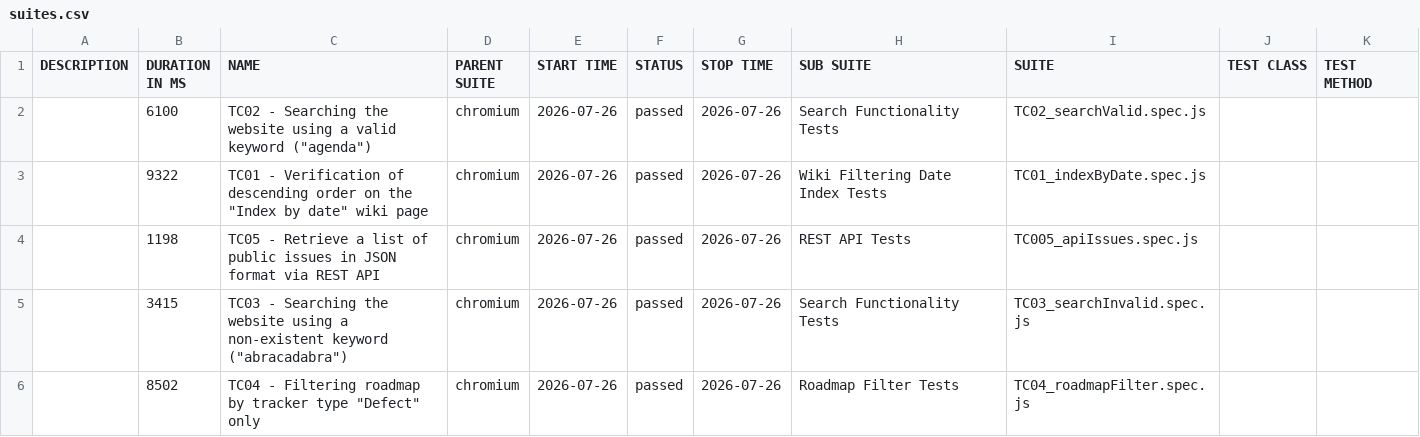
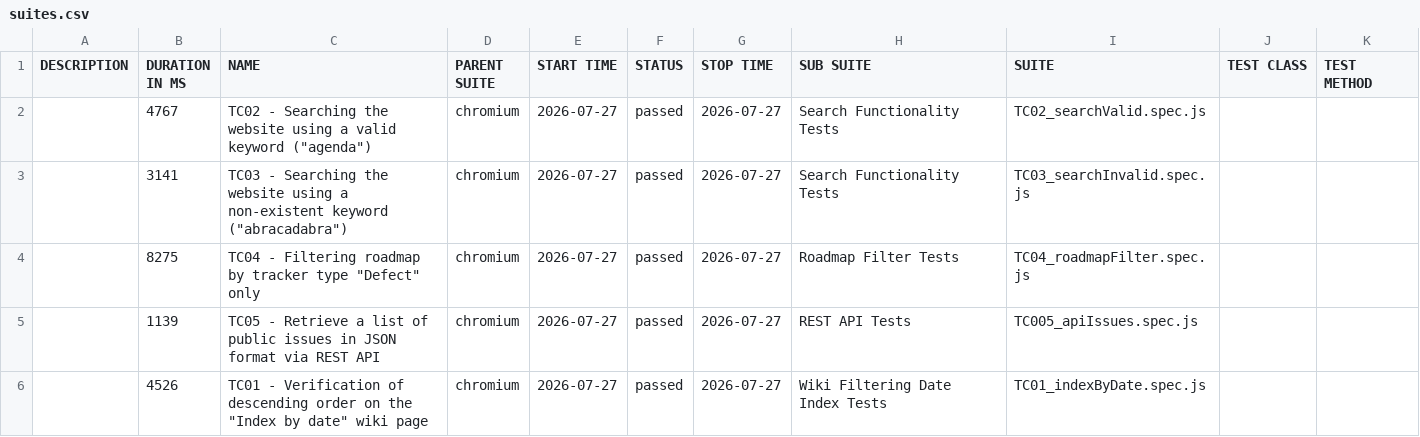
Before and after one commit to VoloshynVolodymyr/redmine-playwright-tests, a CSV file: data/suites.csv, drawn as a sheet.

```diff
--- a/data/suites.csv
+++ b/data/suites.csv
@@ -1,6 +1,6 @@
 "DESCRIPTION","DURATION IN MS","NAME","PARENT SUITE","START TIME","STATUS","STOP TIME","SUB SUITE","SUITE","TEST CLASS","TEST METHOD"
-"","6100","TC02 - Searching the website using a valid keyword (""agenda"")","chromium","2026-07-26","passed","2026-07-26","Search Functionality Tests","TC02_searchValid.spec.js","",""
-"","9322","TC01 - Verification of descending order on the ""Index by date"" wiki page","chromium","2026-07-26","passed","2026-07-26","Wiki Filtering Date Index Tests","TC01_indexByDate.spec.js","",""
-"","1198","TC05 - Retrieve a list of public issues in JSON format via REST API","chromium","2026-07-26","passed","2026-07-26","REST API Tests","TC005_apiIssues.spec.js","",""
-"","3415","TC03 - Searching the website using a non-existent keyword (""abracadabra"")","chromium","2026-07-26","passed","2026-07-26","Search Functionality Tests","TC03_searchInvalid.spec.js","",""
-"","8502","TC04 - Filtering roadmap by tracker type ""Defect"" only","chromium","2026-07-26","passed","2026-07-26","Roadmap Filter Tests","TC04_roadmapFilter.spec.js","",""
+"","4767","TC02 - Searching the website using a valid keyword (""agenda"")","chromium","2026-07-27","passed","2026-07-27","Search Functionality Tests","TC02_searchValid.spec.js","",""
+"","3141","TC03 - Searching the website using a non-existent keyword (""abracadabra"")","chromium","2026-07-27","passed","2026-07-27","Search Functionality Tests","TC03_searchInvalid.spec.js","",""
+"","8275","TC04 - Filtering roadmap by tracker type ""Defect"" only","chromium","2026-07-27","passed","2026-07-27","Roadmap Filter Tests","TC04_roadmapFilter.spec.js","",""
+"","1139","TC05 - Retrieve a list of public issues in JSON format via REST API","chromium","2026-07-27","passed","2026-07-27","REST API Tests","TC005_apiIssues.spec.js","",""
+"","4526","TC01 - Verification of descending order on the ""Index by date"" wiki page","chromium","2026-07-27","passed","2026-07-27","Wiki Filtering Date Index Tests","TC01_indexByDate.spec.js","",""
```
Also changed, not shown: 23 other files.
